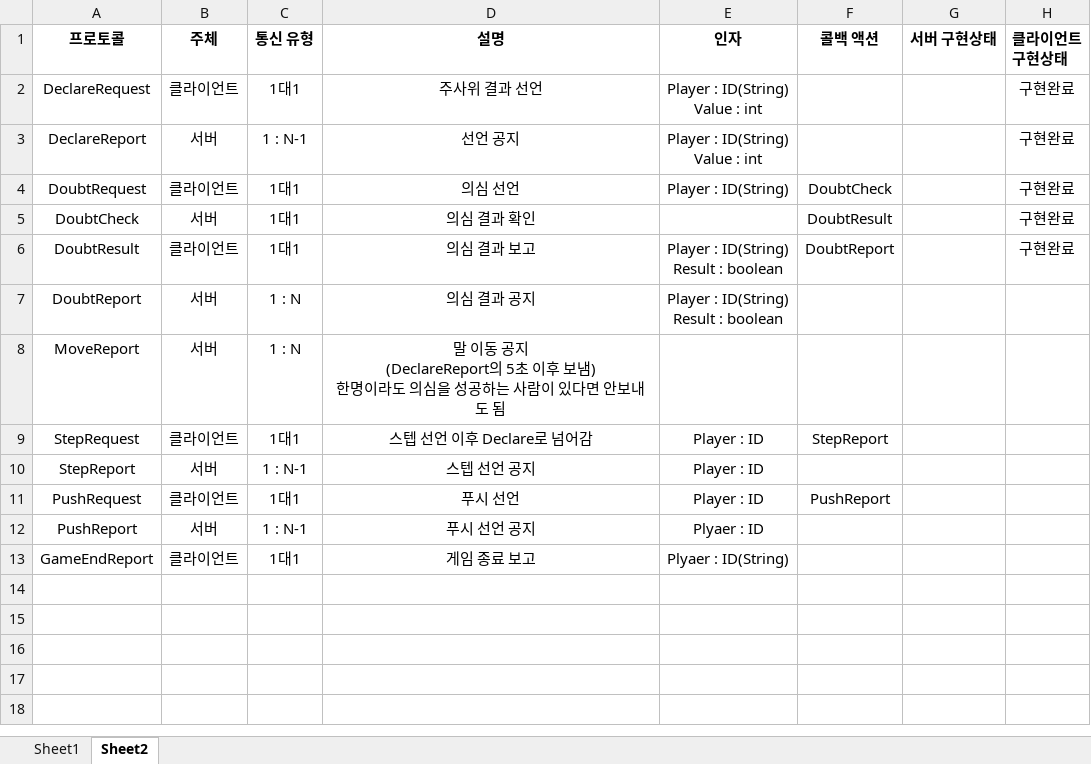
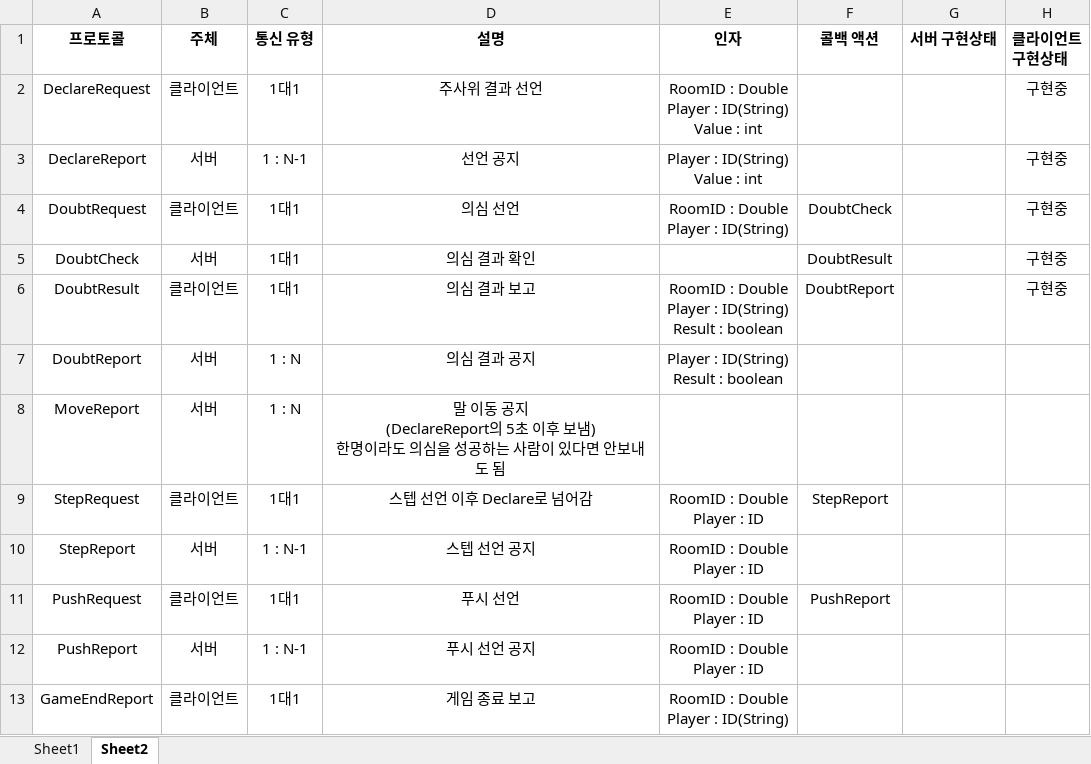
Before and after one commit to Team-QSS/NoDoubt, an Excel workbook: doc/프로토콜_명세.xlsx, sheet Sheet2, drawn as a sheet; values as stored, in another font and other column widths than the file's, no borders; ↵ is a line break in a cell; the diff names each change by its address in the sheet, - before the commit and + after, or states it on an @@ line.

Commit message:
프로토콜 명세로 roomid 추가

```diff
--- a/doc/프로토콜_명세.xlsx (sheet Sheet2)
+++ b/doc/프로토콜_명세.xlsx (sheet Sheet2)
-E2 (인자): Player : ID(String) ↵ Value : int
+E2 (인자): RoomID : Double ↵ Player : ID(String) ↵ Value : int
-H2:H6 (클라이언트 구현상태): 구현완료
+H2:H6 (클라이언트 구현상태): 구현중
-E4 (인자): Player : ID(String)
+E4 (인자): RoomID : Double ↵ Player : ID(String)
-E6 (인자): Player : ID(String) ↵ Result : boolean
+E6 (인자): RoomID : Double ↵ Player : ID(String) ↵ Result : boolean
-E9:E11 (인자): Player : ID
+E9:E11 (인자): RoomID : Double ↵ Player : ID
-E12 (인자): Plyaer : ID
+E12 (인자): RoomID : Double ↵ Player : ID
-E13 (인자): Plyaer : ID(String)
+E13 (인자): RoomID : Double ↵ Player : ID(String)
```
